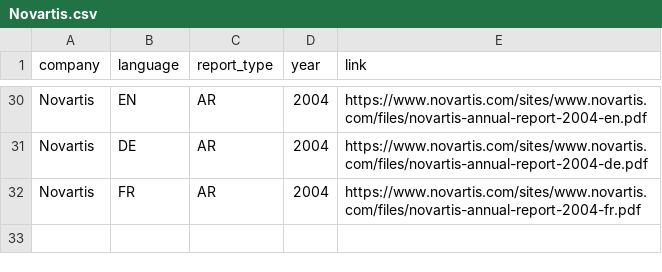
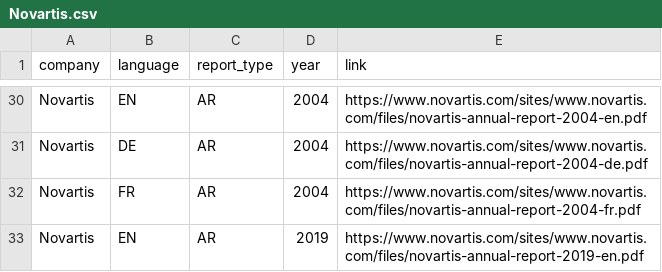
Before and after one commit to Niederb/annual_report_database, a CSV file: Sources/Novartis.csv, drawn as a sheet; only a part is shown, gaps mark what is left out.

```diff
--- a/Sources/Novartis.csv
+++ b/Sources/Novartis.csv
@@ -32 +32,2 @@ Novartis;DE;AR;2004;"https://www.novartis.com/sites/www.novartis.com/files/novar
 Novartis;FR;AR;2004;"https://www.novartis.com/sites/www.novartis.com/files/novartis-annual-report-2004-fr.pdf"
+Novartis;EN;AR;2019;"https://www.novartis.com/sites/www.novartis.com/files/novartis-annual-report-2019-en.pdf"
```
Also changed, not shown: Sources/SGS.csv, Sources/SIX SIS.csv, 5 other files.
